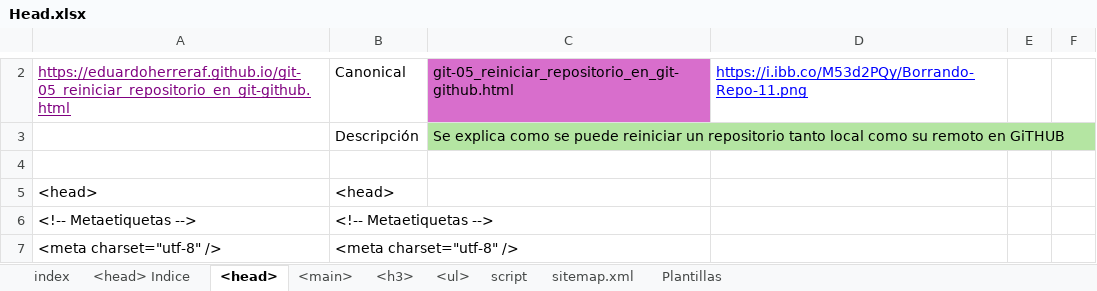
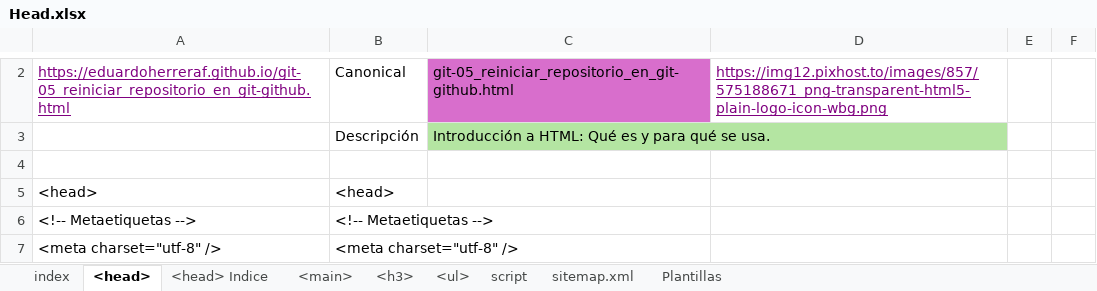
Before and after one commit to eduardoherreraf/PlantillaMiPagina, an Excel workbook: src/Head.xlsx, sheet <head>, drawn as a sheet; only a part is shown, gaps mark what is left out; values as stored, in another font and other column widths than the file's, no borders; the diff covers the shown part only; the diff names each change by its address in the sheet, - before the commit and + after, or states it on an @@ line.

Commit message:
add: html.html

```diff
--- a/src/Head.xlsx (sheet <head>)
+++ b/src/Head.xlsx (sheet <head>)
@@ sheet tab order changed: index | <head> | <head> Indice | <main> | <h3> | <ul> | script | sitemap.xml | Plantillas @@
-D2: https://i.ibb.co/M53d2PQy/Borrando-Repo-11.png
+D2: https://img12.pixhost.to/images/857/575188671_png-transparent-html5-plain-logo-icon-wbg.png
-D2 text colour: #0000FF
+D2 text colour: #800080
-C3: Se explica como se puede reiniciar un repositorio tanto local como su remoto en GiTHUB
+C3: Introducción a HTML: Qué es y para qué se usa.
```
Also changed, not shown: 1 added row, 1 removed row and 11 edited cells elsewhere in this sheet, sheet <head> Indice, sheet <main>, 4 other files.
